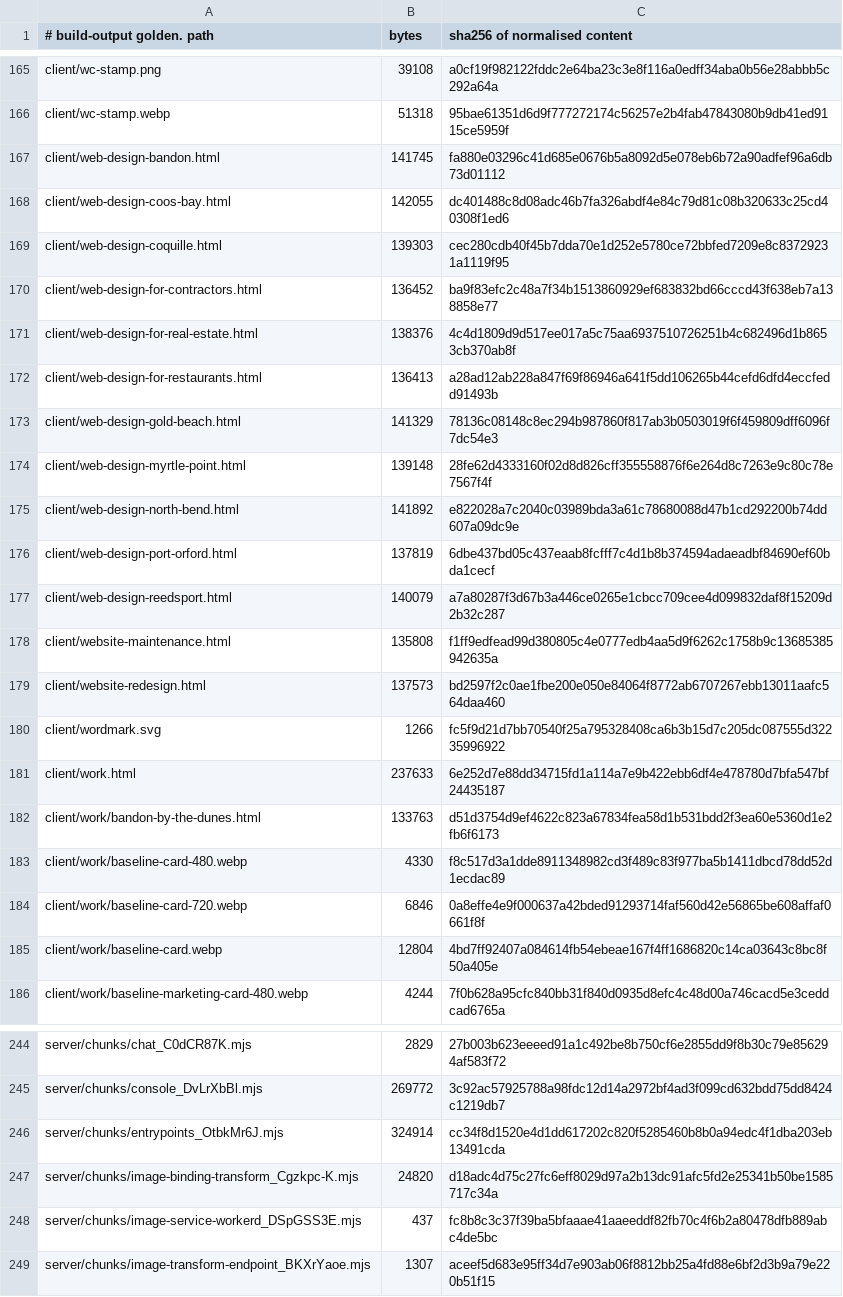
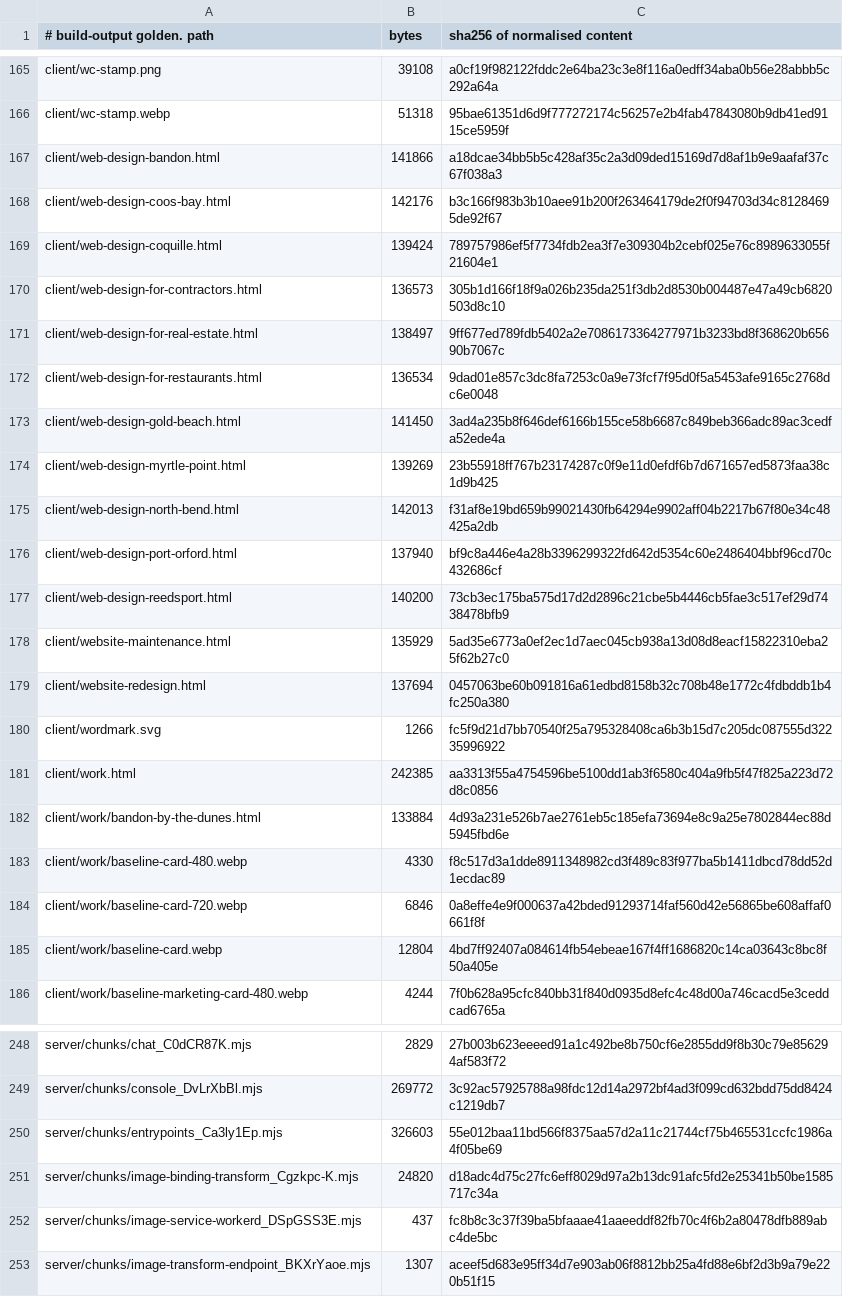
Before and after one commit to Preston2012/winterscode, a TSV file: .goldens/manifest.tsv, drawn as a sheet; only a part is shown, gaps mark what is left out; the diff covers the shown part only.

```diff
--- a/.goldens/manifest.tsv
+++ b/.goldens/manifest.tsv
@@ -166,18 +166,18 @@ client/wc-stamp.png	39108	a0cf19f982122fddc2e64ba23c3e8f116a0edff34aba0b56e28abb
 client/wc-stamp.webp	51318	95bae61351d6d9f777272174c56257e2b4fab47843080b9db41ed9115ce5959f
-client/web-design-bandon.html	141745	fa880e03296c41d685e0676b5a8092d5e078eb6b72a90adfef96a6db73d01112
-client/web-design-coos-bay.html	142055	dc401488c8d08adc46b7fa326abdf4e84c79d81c08b320633c25cd40308f1ed6
-client/web-design-coquille.html	139303	cec280cdb40f45b7dda70e1d252e5780ce72bbfed7209e8c83729231a1119f95
-client/web-design-for-contractors.html	136452	ba9f83efc2c48a7f34b1513860929ef683832bd66cccd43f638eb7a138858e77
-client/web-design-for-real-estate.html	138376	4c4d1809d9d517ee017a5c75aa6937510726251b4c682496d1b8653cb370ab8f
-client/web-design-for-restaurants.html	136413	a28ad12ab228a847f69f86946a641f5dd106265b44cefd6dfd4eccfedd91493b
-client/web-design-gold-beach.html	141329	78136c08148c8ec294b987860f817ab3b0503019f6f459809dff6096f7dc54e3
-client/web-design-myrtle-point.html	139148	28fe62d4333160f02d8d826cff355558876f6e264d8c7263e9c80c78e7567f4f
-client/web-design-north-bend.html	141892	e822028a7c2040c03989bda3a61c78680088d47b1cd292200b74dd607a09dc9e
-client/web-design-port-orford.html	137819	6dbe437bd05c437eaab8fcfff7c4d1b8b374594adaeadbf84690ef60bda1cecf
-client/web-design-reedsport.html	140079	a7a80287f3d67b3a446ce0265e1cbcc709cee4d099832daf8f15209d2b32c287
-client/website-maintenance.html	135808	f1ff9edfead99d380805c4e0777edb4aa5d9f6262c1758b9c13685385942635a
-client/website-redesign.html	137573	bd2597f2c0ae1fbe200e050e84064f8772ab6707267ebb13011aafc564daa460
+client/web-design-bandon.html	141866	a18dcae34bb5b5c428af35c2a3d09ded15169d7d8af1b9e9aafaf37c67f038a3
+client/web-design-coos-bay.html	142176	b3c166f983b3b10aee91b200f263464179de2f0f94703d34c81284695de92f67
+client/web-design-coquille.html	139424	789757986ef5f7734fdb2ea3f7e309304b2cebf025e76c8989633055f21604e1
+client/web-design-for-contractors.html	136573	305b1d166f18f9a026b235da251f3db2d8530b004487e47a49cb6820503d8c10
+client/web-design-for-real-estate.html	138497	9ff677ed789fdb5402a2e7086173364277971b3233bd8f368620b65690b7067c
+client/web-design-for-restaurants.html	136534	9dad01e857c3dc8fa7253c0a9e73fcf7f95d0f5a5453afe9165c2768dc6e0048
+client/web-design-gold-beach.html	141450	3ad4a235b8f646def6166b155ce58b6687c849beb366adc89ac3cedfa52ede4a
+client/web-design-myrtle-point.html	139269	23b55918ff767b23174287c0f9e11d0efdf6b7d671657ed5873faa38c1d9b425
+client/web-design-north-bend.html	142013	f31af8e19bd659b99021430fb64294e9902aff04b2217b67f80e34c48425a2db
+client/web-design-port-orford.html	137940	bf9c8a446e4a28b3396299322fd642d5354c60e2486404bbf96cd70c432686cf
+client/web-design-reedsport.html	140200	73cb3ec175ba575d17d2d2896c21cbe5b4446cb5fae3c517ef29d7438478bfb9
+client/website-maintenance.html	135929	5ad35e6773a0ef2ec1d7aec045cb938a13d08d8eacf15822310eba25f62b27c0
+client/website-redesign.html	137694	0457063be60b091816a61edbd8158b32c708b48e1772c4fdbddb1b4fc250a380
 client/wordmark.svg	1266	fc5f9d21d7bb70540f25a795328408ca6b3b15d7c205dc087555d32235996922
-client/work.html	237633	6e252d7e88dd34715fd1a114a7e9b422ebb6df4e478780d7bfa547bf24435187
-client/work/bandon-by-the-dunes.html	133763	d51d3754d9ef4622c823a67834fea58d1b531bdd2f3ea60e5360d1e2fb6f6173
+client/work.html	242385	aa3313f55a4754596be5100dd1ab3f6580c404a9fb5f47f825a223d72d8c0856
+client/work/bandon-by-the-dunes.html	133884	4d93a231e526b7ae2761eb5c185efa73694e8c9a25e7802844ec88d5945fbd6e
 client/work/baseline-card-480.webp	4330	f8c517d3a1dde8911348982cd3f489c83f977ba5b1411dbcd78dd52d1ecdac89
@@ -245,3 +249,3 @@ server/chunks/chat_C0dCR87K.mjs	2829	27b003b623eeeed91a1c492be8b750cf6e2855dd9f8
 server/chunks/console_DvLrXbBl.mjs	269772	3c92ac57925788a98fdc12d14a2972bf4ad3f099cd632bdd75dd8424c1219db7
-server/chunks/entrypoints_OtbkMr6J.mjs	324914	cc34f8d1520e4d1dd617202c820f5285460b8b0a94edc4f1dba203eb13491cda
+server/chunks/entrypoints_Ca3ly1Ep.mjs	326603	55e012baa11bd566f8375aa57d2a11c21744cf75b465531ccfc1986a4f05be69
 server/chunks/image-binding-transform_Cgzkpc-K.mjs	24820	d18adc4d75c27fc6eff8029d97a2b13dc91afc5fd2e25341b50be1585717c34a
```
Also changed, not shown: 5 added rows, 1 removed row and 73 edited cells elsewhere in this file, 12 other files.
